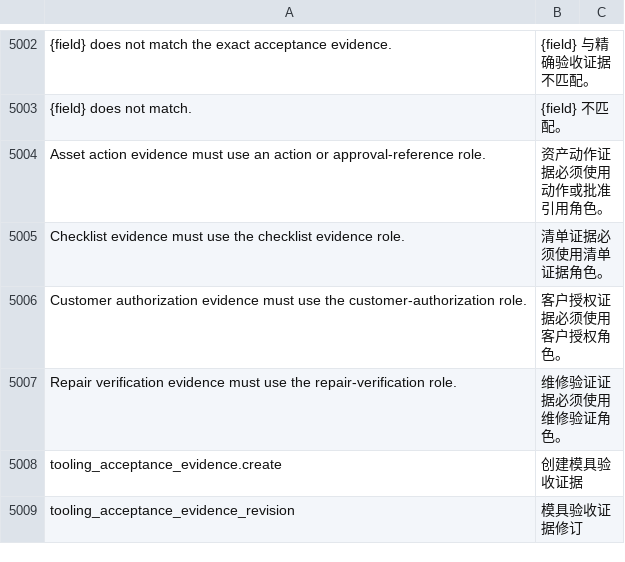
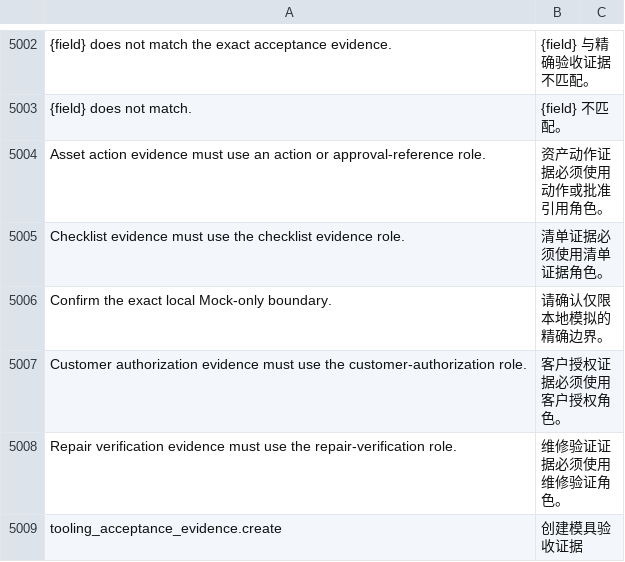
Before and after one commit to kaibowang-hash/jce_npi, a CSV file: apps/npi_core/npi_core/translations/zh.csv, drawn as a sheet; only a part is shown, gaps mark what is left out; the shorter side is filled out with more unchanged rows; the diff names each change by its address in the sheet, - before the commit and + after, or states it on an @@ line.

```diff
--- a/apps/npi_core/npi_core/translations/zh.csv
+++ b/apps/npi_core/npi_core/translations/zh.csv
+row 5006: Confirm the exact local Mock-only boundary. | 请确认仅限本地模拟的精确边界。
```
Also changed, not shown: apps/npi_core/npi_core/translations/zh-TW.csv, 15 other files.
